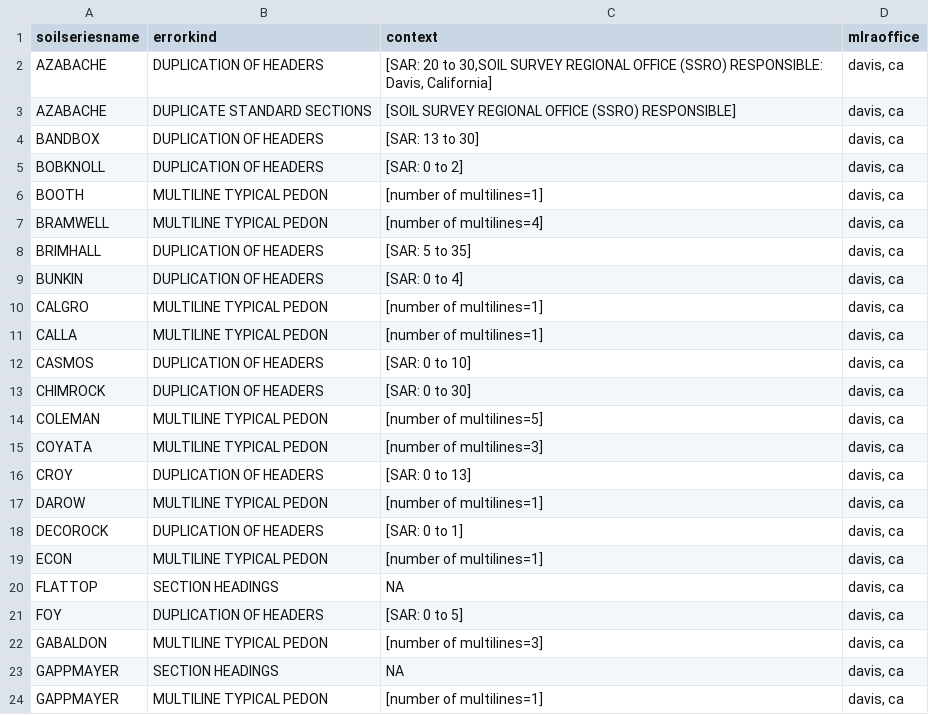
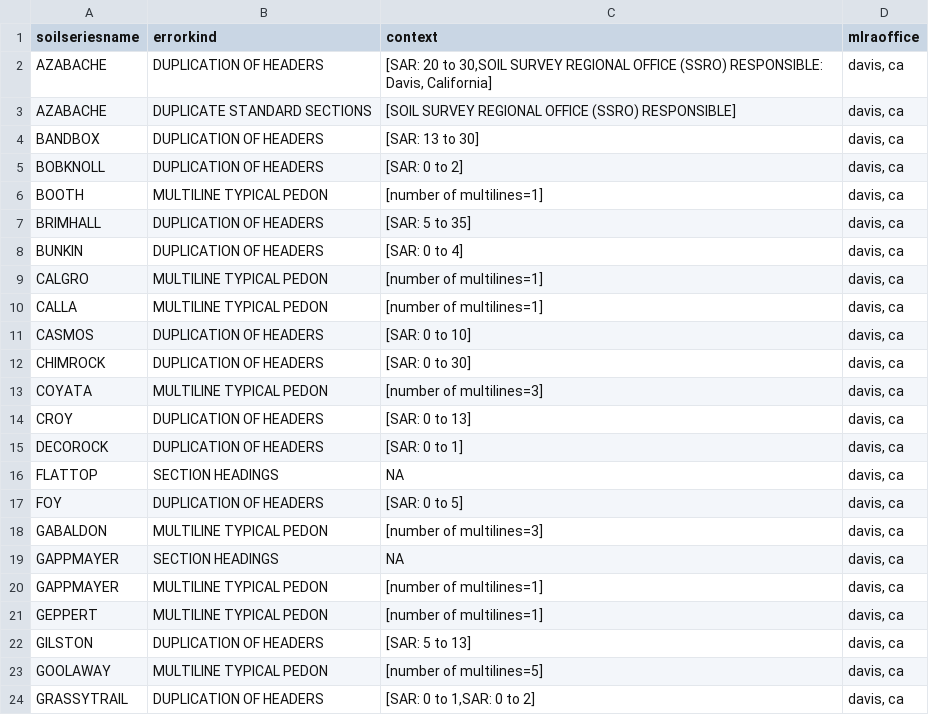
Before and after one commit to ncss-tech/SoilKnowledgeBase, a CSV file: inst/extdata/OSD-error-reporting/RO/davis-sections.csv, drawn as a sheet; only a part is shown; the shorter side is filled out with more unchanged rows.

```diff
--- a/inst/extdata/OSD-error-reporting/RO/davis-sections.csv
+++ b/inst/extdata/OSD-error-reporting/RO/davis-sections.csv
@@ -6,3 +6,2 @@
 "BOOTH","MULTILINE TYPICAL PEDON","[number of multilines=1]","davis, ca"
-"BRAMWELL","MULTILINE TYPICAL PEDON","[number of multilines=4]","davis, ca"
 "BRIMHALL","DUPLICATION OF HEADERS","[SAR: 5 to 35]","davis, ca"
@@ -13,8 +12,5 @@
 "CHIMROCK","DUPLICATION OF HEADERS","[SAR: 0 to 30]","davis, ca"
-"COLEMAN","MULTILINE TYPICAL PEDON","[number of multilines=5]","davis, ca"
 "COYATA","MULTILINE TYPICAL PEDON","[number of multilines=3]","davis, ca"
 "CROY","DUPLICATION OF HEADERS","[SAR: 0 to 13]","davis, ca"
-"DAROW","MULTILINE TYPICAL PEDON","[number of multilines=1]","davis, ca"
 "DECOROCK","DUPLICATION OF HEADERS","[SAR:  0 to 1]","davis, ca"
-"ECON","MULTILINE TYPICAL PEDON","[number of multilines=1]","davis, ca"
 "FLATTOP","SECTION HEADINGS",NA,"davis, ca"
```
Also changed, not shown: inst/extdata/OSD-error-reporting/RO/auburn-hz.csv, inst/extdata/OSD-error-reporting/RO/auburn-series.csv, 2 other files.
